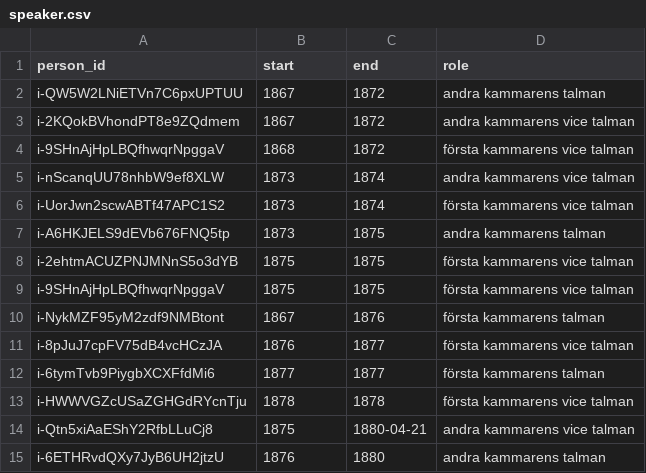
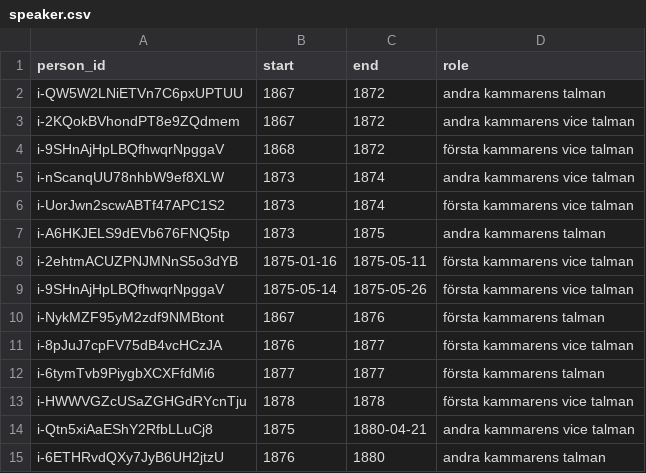
Before and after one commit to swerik-project/riksdagen-persons, a CSV file: data/speaker.csv, drawn as a sheet; only a part is shown.

```diff
--- a/data/speaker.csv
+++ b/data/speaker.csv
@@ -7,4 +7,4 @@ i-UorJwn2scwABTf47APC1S2,1873,1874,första kammarens vice talman
 i-A6HKJELS9dEVb676FNQ5tp,1873,1875,andra kammarens talman
-i-2ehtmACUZPNJMNnS5o3dYB,1875,1875,första kammarens vice talman
-i-9SHnAjHpLBQfhwqrNpggaV,1875,1875,första kammarens vice talman
+i-2ehtmACUZPNJMNnS5o3dYB,1875-01-16,1875-05-11,första kammarens vice talman
+i-9SHnAjHpLBQfhwqrNpggaV,1875-05-14,1875-05-26,första kammarens vice talman
 i-NykMZF95yM2zdf9NMBtont,1867,1876,första kammarens talman
```
Also changed, not shown: 1 other file.
